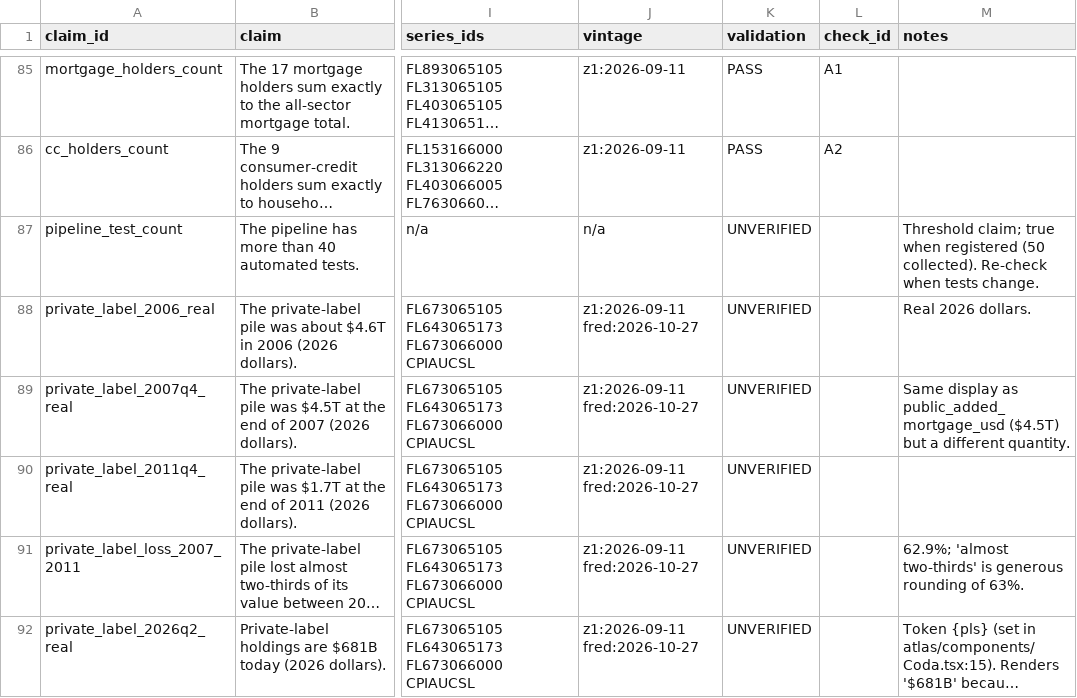
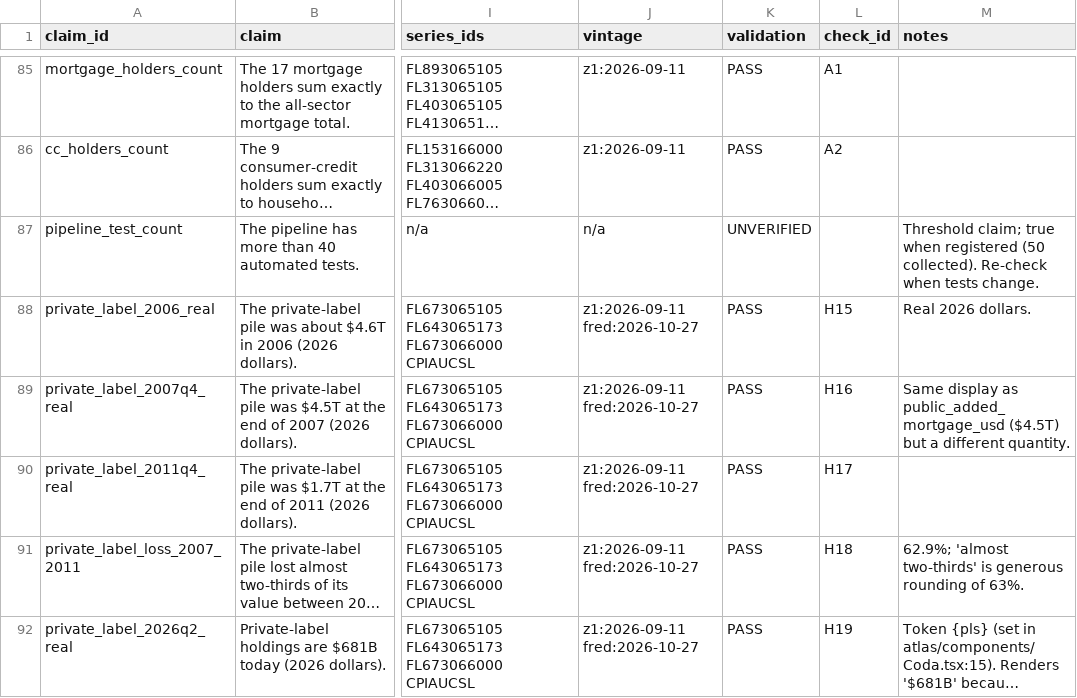
Before and after one commit to eleonorabjornberg/household-debt-risk, a CSV file: claims/register.csv, drawn as a sheet; only a part is shown, gaps mark what is left out; long unchanged cells end in …; the diff covers the shown part only; the diff names each change by its address in the sheet, - before the commit and + after, or states it on an @@ line.

```diff
--- a/claims/register.csv
+++ b/claims/register.csv
-K88:K92 (validation): UNVERIFIED
+K88:K92 (validation): PASS
-L88 (check_id): (empty)
+L88 (check_id): H15
-L89 (check_id): (empty)
+L89 (check_id): H16
-L90 (check_id): (empty)
+L90 (check_id): H17
-L91 (check_id): (empty)
+L91 (check_id): H18
-L92 (check_id): (empty)
+L92 (check_id): H19
```
Also changed, not shown: 37 edited cells elsewhere in this file, 17 other files.
